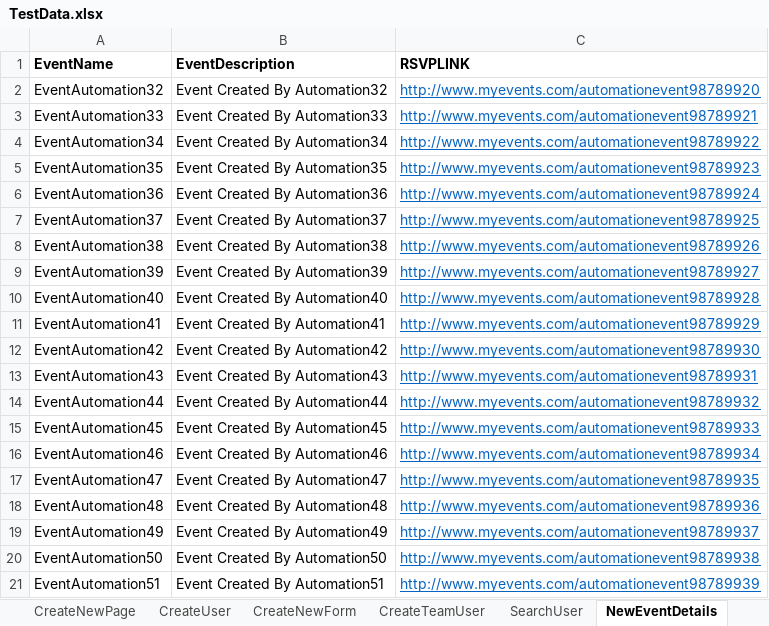
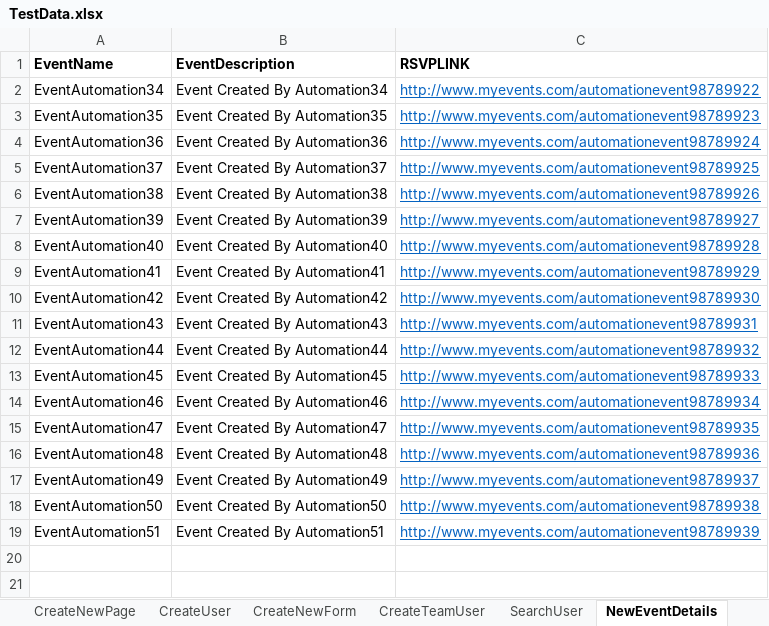
Before and after one commit to soni691/Veriday-Automation-Framework, an Excel workbook: source/TestData.xlsx, sheet NewEventDetails, drawn as a sheet; values as stored, in another font and other column widths than the file's, no borders; the diff names each change by its address in the sheet, - before the commit and + after, or states it on an @@ line.

```diff
--- a/source/TestData.xlsx (sheet NewEventDetails)
+++ b/source/TestData.xlsx (sheet NewEventDetails)
-row 2: EventAutomation32 | Event Created By Automation32 | http://www.myevents.com/automationevent98789920
-row 3: EventAutomation33 | Event Created By Automation33 | http://www.myevents.com/automationevent98789921
```
Also changed, not shown: sheet CreateTeamUser, sheet CreateNewPage, sheet CreateUser, 24 other files.
